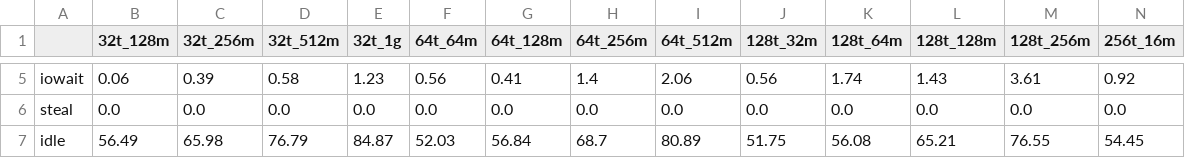
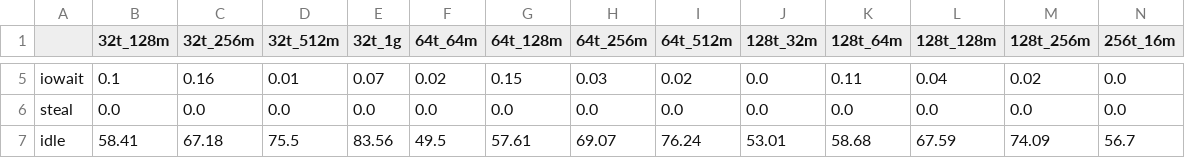
Before and after one commit to Secreticity/iostat_monitor, a CSV file: result/out_orgmix90_ior_w.csv, drawn as a sheet; only a part is shown, gaps mark what is left out; the diff covers the shown part only; the diff names each change by its address in the sheet, - before the commit and + after, or states it on an @@ line.

```diff
--- a/result/out_orgmix90_ior_w.csv
+++ b/result/out_orgmix90_ior_w.csv
-B5 (32t_128m): 0.06
+B5 (32t_128m): 0.1
-C5 (32t_256m): 0.39
+C5 (32t_256m): 0.16
-D5 (32t_512m): 0.58
+D5 (32t_512m): 0.01
-E5 (32t_1g): 1.23
+E5 (32t_1g): 0.07
-F5 (64t_64m): 0.56
+F5 (64t_64m): 0.02
-G5 (64t_128m): 0.41
+G5 (64t_128m): 0.15
-H5 (64t_256m): 1.4
+H5 (64t_256m): 0.03
-I5 (64t_512m): 2.06
+I5 (64t_512m): 0.02
-J5 (128t_32m): 0.56
+J5 (128t_32m): 0.0
-K5 (128t_64m): 1.74
+K5 (128t_64m): 0.11
-L5 (128t_128m): 1.43
+L5 (128t_128m): 0.04
-M5 (128t_256m): 3.61
+M5 (128t_256m): 0.02
-N5 (256t_16m): 0.92
+N5 (256t_16m): 0.0
-B7 (32t_128m): 56.49
+B7 (32t_128m): 58.41
-C7 (32t_256m): 65.98
+C7 (32t_256m): 67.18
-D7 (32t_512m): 76.79
+D7 (32t_512m): 75.5
-E7 (32t_1g): 84.87
+E7 (32t_1g): 83.56
-F7 (64t_64m): 52.03
+F7 (64t_64m): 49.5
-G7 (64t_128m): 56.84
+G7 (64t_128m): 57.61
-H7 (64t_256m): 68.7
+H7 (64t_256m): 69.07
-I7 (64t_512m): 80.89
+I7 (64t_512m): 76.24
-J7 (128t_32m): 51.75
+J7 (128t_32m): 53.01
-K7 (128t_64m): 56.08
+K7 (128t_64m): 58.68
-L7 (128t_128m): 65.21
+L7 (128t_128m): 67.59
-M7 (128t_256m): 76.55
+M7 (128t_256m): 74.09
-N7 (256t_16m): 54.45
+N7 (256t_16m): 56.7
```
Also changed, not shown: 102 edited cells elsewhere in this file, 36 other files.
